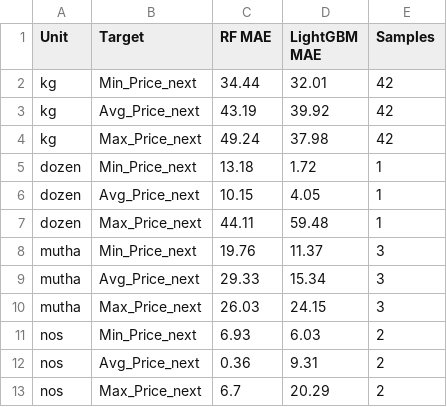
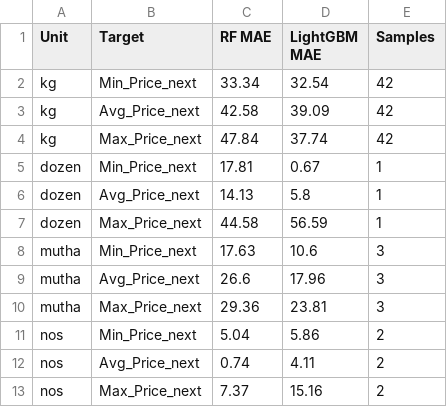
Before and after one commit to Sristy09/MultiTarget_Price_Forecasting_App, a CSV file: data/unit_wise_error.csv, drawn as a sheet.

```diff
--- a/data/unit_wise_error.csv
+++ b/data/unit_wise_error.csv
@@ -1,13 +1,13 @@
 Unit,Target,RF MAE,LightGBM MAE,Samples
-kg,Min_Price_next,34.44,32.01,42
-kg,Avg_Price_next,43.19,39.92,42
-kg,Max_Price_next,49.24,37.98,42
-dozen,Min_Price_next,13.18,1.72,1
-dozen,Avg_Price_next,10.15,4.05,1
-dozen,Max_Price_next,44.11,59.48,1
-mutha,Min_Price_next,19.76,11.37,3
-mutha,Avg_Price_next,29.33,15.34,3
-mutha,Max_Price_next,26.03,24.15,3
-nos,Min_Price_next,6.93,6.03,2
-nos,Avg_Price_next,0.36,9.31,2
-nos,Max_Price_next,6.7,20.29,2
+kg,Min_Price_next,33.34,32.54,42
+kg,Avg_Price_next,42.58,39.09,42
+kg,Max_Price_next,47.84,37.74,42
+dozen,Min_Price_next,17.81,0.67,1
+dozen,Avg_Price_next,14.13,5.8,1
+dozen,Max_Price_next,44.58,56.59,1
+mutha,Min_Price_next,17.63,10.6,3
+mutha,Avg_Price_next,26.6,17.96,3
+mutha,Max_Price_next,29.36,23.81,3
+nos,Min_Price_next,5.04,5.86,2
+nos,Avg_Price_next,0.74,4.11,2
+nos,Max_Price_next,7.37,15.16,2
```
Also changed, not shown: data/baseline_vs_rf_vs_lightgbm_validation.csv, data/category_wise_error.csv, 6 other files.
